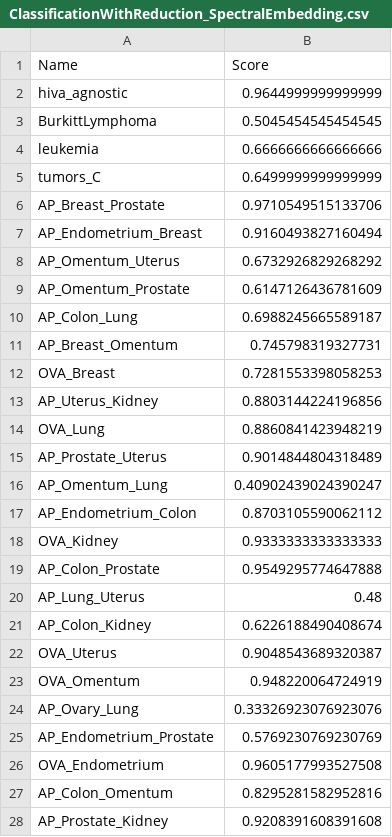
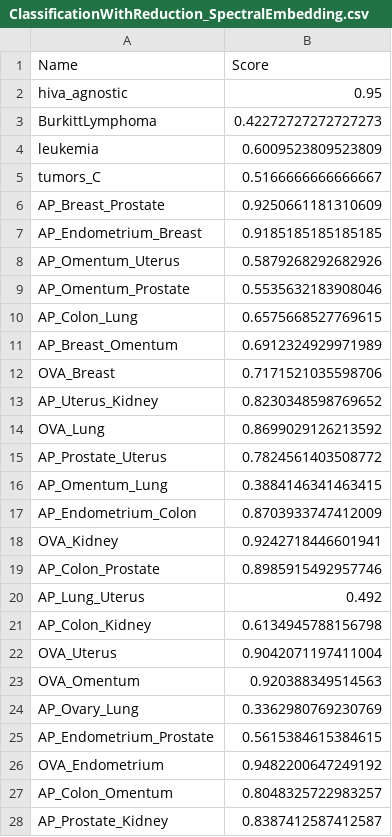
Before and after one commit to silvadaniell/meta-dr, a CSV file: data/dimensionality_reduction/spectral_embedding/ClassificationWithReduction_SpectralEmbedding.csv, drawn as a sheet; only a part is shown; the diff covers the shown part only.

```diff
--- a/data/dimensionality_reduction/spectral_embedding/ClassificationWithReduction_SpectralEmbedding.csv
+++ b/data/dimensionality_reduction/spectral_embedding/ClassificationWithReduction_SpectralEmbedding.csv
@@ -1,28 +1,28 @@
 Name,Score
-hiva_agnostic,0.9644999999999999
-BurkittLymphoma,0.5045454545454545
-leukemia,0.6666666666666666
-tumors_C,0.6499999999999999
-AP_Breast_Prostate,0.9710549515133706
-AP_Endometrium_Breast,0.9160493827160494
-AP_Omentum_Uterus,0.6732926829268292
-AP_Omentum_Prostate,0.6147126436781609
-AP_Colon_Lung,0.6988245665589187
-AP_Breast_Omentum,0.745798319327731
-OVA_Breast,0.7281553398058253
-AP_Uterus_Kidney,0.8803144224196856
-OVA_Lung,0.8860841423948219
-AP_Prostate_Uterus,0.9014844804318489
-AP_Omentum_Lung,0.40902439024390247
-AP_Endometrium_Colon,0.8703105590062112
-OVA_Kidney,0.9333333333333333
-AP_Colon_Prostate,0.9549295774647888
-AP_Lung_Uterus,0.48
-AP_Colon_Kidney,0.6226188490408674
-OVA_Uterus,0.9048543689320387
-OVA_Omentum,0.948220064724919
-AP_Ovary_Lung,0.33326923076923076
-AP_Endometrium_Prostate,0.5769230769230769
-OVA_Endometrium,0.9605177993527508
-AP_Colon_Omentum,0.8295281582952816
-AP_Prostate_Kidney,0.9208391608391608
+hiva_agnostic,0.95
+BurkittLymphoma,0.42272727272727273
+leukemia,0.6009523809523809
+tumors_C,0.5166666666666667
+AP_Breast_Prostate,0.9250661181310609
+AP_Endometrium_Breast,0.9185185185185185
+AP_Omentum_Uterus,0.5879268292682926
+AP_Omentum_Prostate,0.5535632183908046
+AP_Colon_Lung,0.6575668527769615
+AP_Breast_Omentum,0.6912324929971989
+OVA_Breast,0.7171521035598706
+AP_Uterus_Kidney,0.8230348598769652
+OVA_Lung,0.8699029126213592
+AP_Prostate_Uterus,0.7824561403508772
+AP_Omentum_Lung,0.3884146341463415
+AP_Endometrium_Colon,0.8703933747412009
+OVA_Kidney,0.9242718446601941
+AP_Colon_Prostate,0.8985915492957746
+AP_Lung_Uterus,0.492
+AP_Colon_Kidney,0.6134945788156798
+OVA_Uterus,0.9042071197411004
+OVA_Omentum,0.920388349514563
+AP_Ovary_Lung,0.3362980769230769
+AP_Endometrium_Prostate,0.5615384615384615
+OVA_Endometrium,0.9482200647249192
+AP_Colon_Omentum,0.8048325722983257
+AP_Prostate_Kidney,0.8387412587412587
```
Also changed, not shown: 39 edited cells elsewhere in this file, data/dimensionality_reduction/kernel_pca/ClassificationWithReduction_KPCA.csv, data/dimensionality_reduction/merged/mergedatsetwithreduction.csv, 12 other files.
